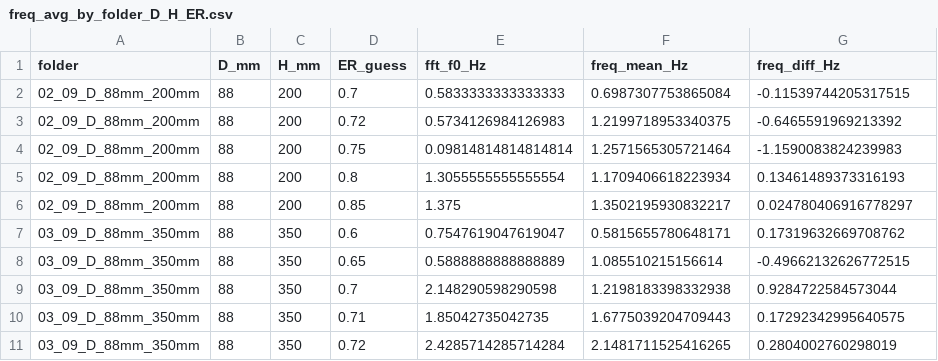
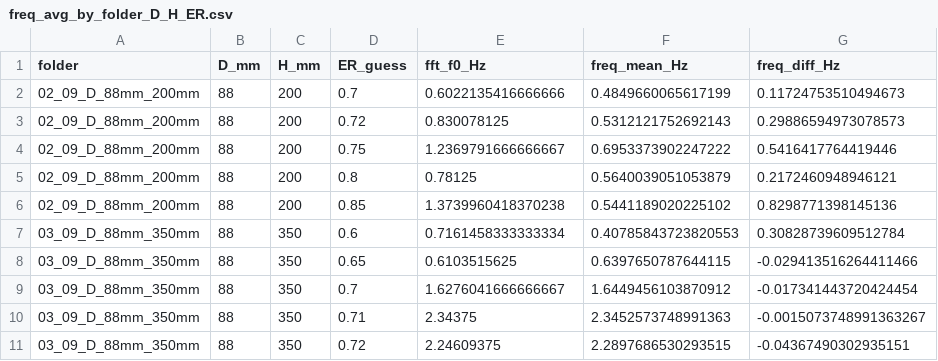
Before and after one commit to MarkusHatlo/master_project, a CSV file: freq_avg_by_folder_D_H_ER.csv, drawn as a sheet; only a part is shown; the diff covers the shown part only.

```diff
--- a/freq_avg_by_folder_D_H_ER.csv
+++ b/freq_avg_by_folder_D_H_ER.csv
@@ -1,11 +1,11 @@
 folder,D_mm,H_mm,ER_guess,fft_f0_Hz,freq_mean_Hz,freq_diff_Hz
-02_09_D_88mm_200mm,88,200,0.7,0.5833333333333333,0.6987307753865084,-0.11539744205317515
-02_09_D_88mm_200mm,88,200,0.72,0.5734126984126983,1.2199718953340375,-0.6465591969213392
-02_09_D_88mm_200mm,88,200,0.75,0.09814814814814814,1.2571565305721464,-1.1590083824239983
-02_09_D_88mm_200mm,88,200,0.8,1.3055555555555554,1.1709406618223934,0.13461489373316193
-02_09_D_88mm_200mm,88,200,0.85,1.375,1.3502195930832217,0.024780406916778297
-03_09_D_88mm_350mm,88,350,0.6,0.7547619047619047,0.5815655780648171,0.17319632669708762
-03_09_D_88mm_350mm,88,350,0.65,0.5888888888888889,1.085510215156614,-0.49662132626772515
-03_09_D_88mm_350mm,88,350,0.7,2.148290598290598,1.2198183398332938,0.9284722584573044
-03_09_D_88mm_350mm,88,350,0.71,1.85042735042735,1.6775039204709443,0.17292342995640575
-03_09_D_88mm_350mm,88,350,0.72,2.4285714285714284,2.1481711525416265,0.2804002760298019
+02_09_D_88mm_200mm,88,200,0.7,0.6022135416666666,0.4849660065617199,0.11724753510494673
+02_09_D_88mm_200mm,88,200,0.72,0.830078125,0.5312121752692143,0.29886594973078573
+02_09_D_88mm_200mm,88,200,0.75,1.2369791666666667,0.6953373902247222,0.5416417764419446
+02_09_D_88mm_200mm,88,200,0.8,0.78125,0.5640039051053879,0.2172460948946121
+02_09_D_88mm_200mm,88,200,0.85,1.3739960418370238,0.5441189020225102,0.8298771398145136
+03_09_D_88mm_350mm,88,350,0.6,0.7161458333333334,0.40785843723820553,0.30828739609512784
+03_09_D_88mm_350mm,88,350,0.65,0.6103515625,0.6397650787644115,-0.029413516264411466
+03_09_D_88mm_350mm,88,350,0.7,1.6276041666666667,1.6449456103870912,-0.017341443720424454
+03_09_D_88mm_350mm,88,350,0.71,2.34375,2.3452573748991363,-0.0015073748991363267
+03_09_D_88mm_350mm,88,350,0.72,2.24609375,2.2897686530293515,-0.04367490302935151
```
Also changed, not shown: 2 added rows and 21 edited cells elsewhere in this file, 7 other files.
